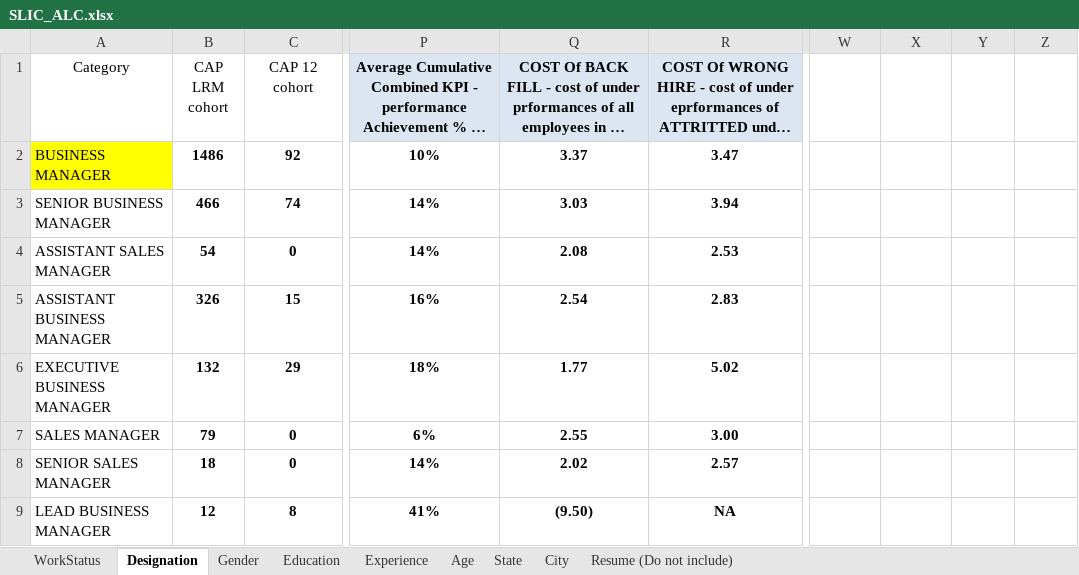
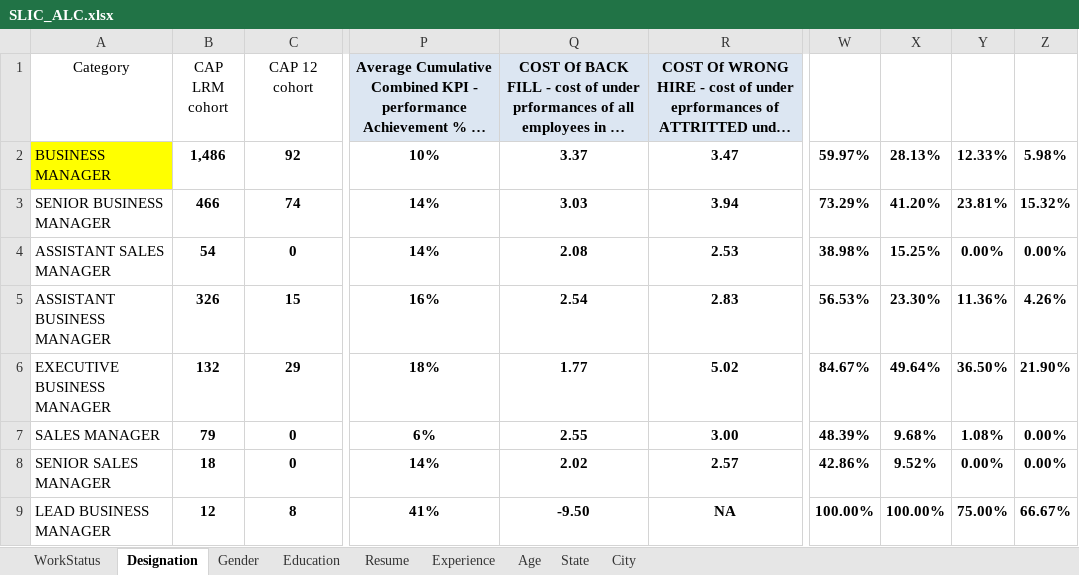
Before and after one commit to Vedhanth123/SLIC-COR-13, an Excel workbook: data/SLIC_ALC.xlsx, sheet Designation, drawn as a sheet; only a part is shown, gaps mark what is left out; long unchanged cells end in …; values as stored, in another font and other column widths than the file's, no borders; the diff names each change by its address in the sheet, - before the commit and + after, or states it on an @@ line.

```diff
--- a/data/SLIC_ALC.xlsx (sheet Designation)
+++ b/data/SLIC_ALC.xlsx (sheet Designation)
-sheet tab: Resume (Do not include)
+sheet tab: Resume
@@ sheet tab order changed: WorkStatus | Designation | Gender | Education | Resume | Experience | Age | State | City @@
-B2 (CAP LRM cohort): 1486
+B2 (CAP LRM cohort): 1,486
-W2: (empty)
+W2: 59.97%
-X2: (empty)
+X2: 28.13%
-Y2: (empty)
+Y2: 12.33%
-Z2: (empty)
+Z2: 5.98%
-W3: (empty)
+W3: 73.29%
-X3: (empty)
+X3: 41.20%
-Y3: (empty)
+Y3: 23.81%
-Z3: (empty)
+Z3: 15.32%
-W4: (empty)
+W4: 38.98%
-X4: (empty)
+X4: 15.25%
-Y4: (empty)
+Y4: 0.00%
-Z4: (empty)
+Z4: 0.00%
-W5: (empty)
+W5: 56.53%
-X5: (empty)
+X5: 23.30%
-Y5: (empty)
+Y5: 11.36%
-Z5: (empty)
+Z5: 4.26%
-W6: (empty)
+W6: 84.67%
-X6: (empty)
+X6: 49.64%
-Y6: (empty)
+Y6: 36.50%
-Z6: (empty)
+Z6: 21.90%
-W7: (empty)
+W7: 48.39%
-X7: (empty)
+X7: 9.68%
-Y7: (empty)
+Y7: 1.08%
-Z7:Z8: (empty)
+Z7:Z8: 0.00%
-W8: (empty)
+W8: 42.86%
-X8: (empty)
+X8: 9.52%
-Y8: (empty)
+Y8: 0.00%
-Q9: (9.50)
+Q9: -9.50
-W9: (empty)
+W9: 100.00%
-X9: (empty)
+X9: 100.00%
-Y9: (empty)
+Y9: 75.00%
-Z9: (empty)
+Z9: 66.67%
```
Also changed, not shown: sheet Experience, sheet Gender, sheet Education, sheet WorkStatus, sheet City, sheet Age, 3 other files.
